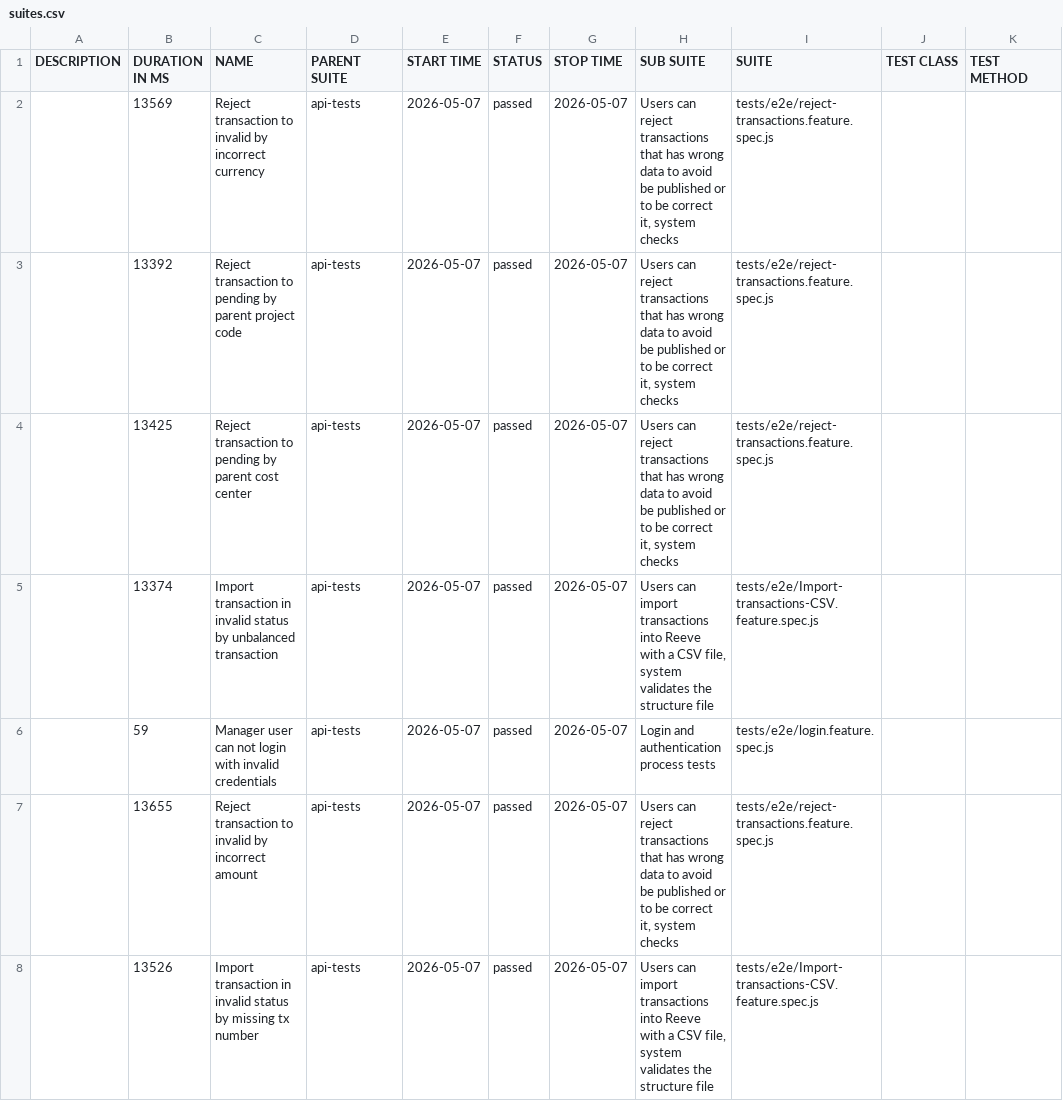
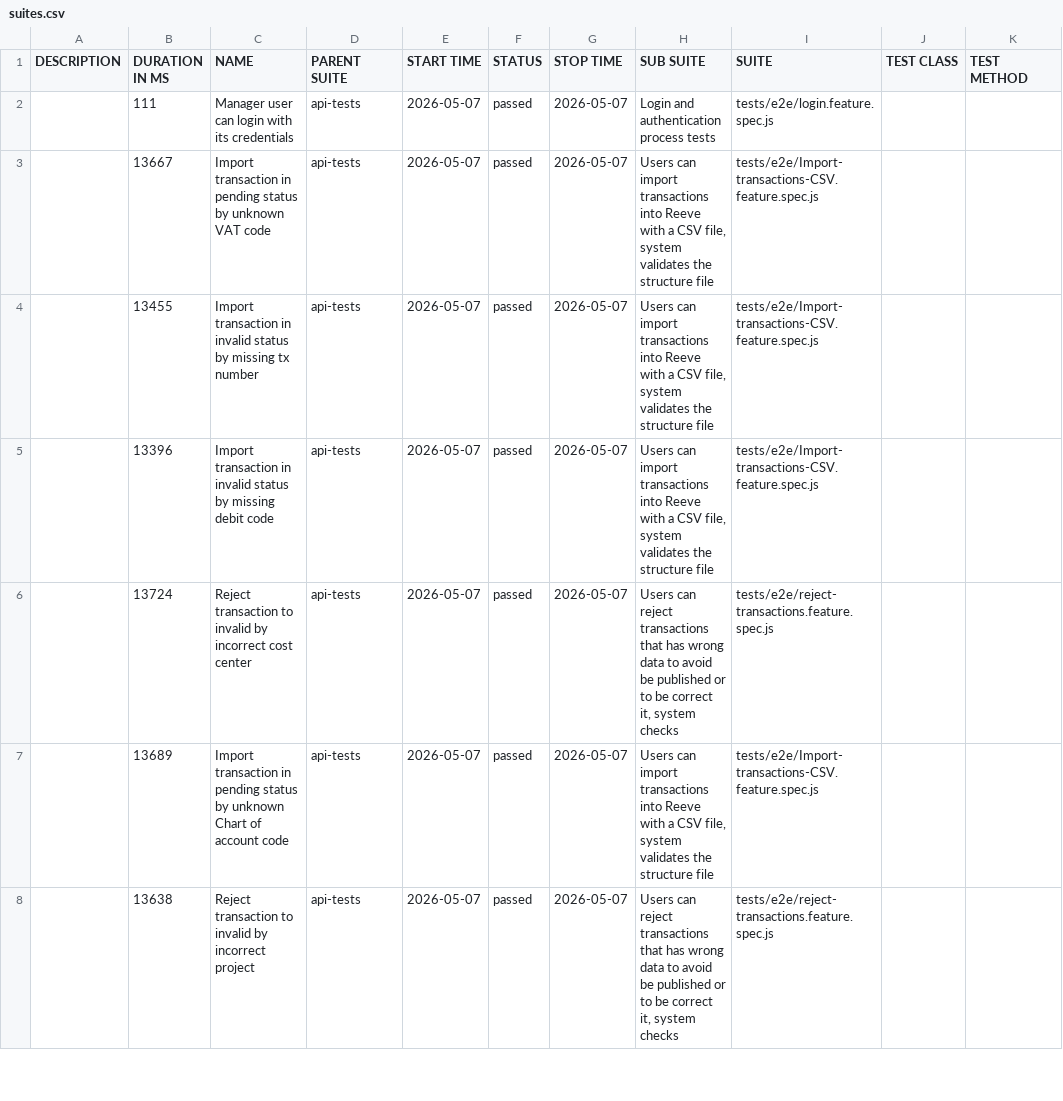
Before and after one commit to cardano-foundation/cf-reeve-application, a CSV file: allure-report/data/suites.csv, drawn as a sheet; only a part is shown; the diff covers the shown part only.

```diff
--- a/allure-report/data/suites.csv
+++ b/allure-report/data/suites.csv
@@ -1,8 +1,8 @@
 "DESCRIPTION","DURATION IN MS","NAME","PARENT SUITE","START TIME","STATUS","STOP TIME","SUB SUITE","SUITE","TEST CLASS","TEST METHOD"
-"","13569","Reject transaction to invalid by incorrect currency","api-tests","2026-05-07","passed","2026-05-07","Users can reject transactions that has wrong data to avoid be published or to be correct it, system checks","tests/e2e/reject-transactions.feature.spec.js","",""
-"","13392","Reject transaction to pending by parent project code","api-tests","2026-05-07","passed","2026-05-07","Users can reject transactions that has wrong data to avoid be published or to be correct it, system checks","tests/e2e/reject-transactions.feature.spec.js","",""
-"","13425","Reject transaction to pending by parent cost center","api-tests","2026-05-07","passed","2026-05-07","Users can reject transactions that has wrong data to avoid be published or to be correct it, system checks","tests/e2e/reject-transactions.feature.spec.js","",""
-"","13374","Import transaction in invalid status by unbalanced transaction","api-tests","2026-05-07","passed","2026-05-07","Users can import transactions into Reeve with a CSV file, system validates the structure file","tests/e2e/Import-transactions-CSV.feature.spec.js","",""
-"","59","Manager user can not login with invalid credentials","api-tests","2026-05-07","passed","2026-05-07","Login and authentication process tests","tests/e2e/login.feature.spec.js","",""
-"","13655","Reject transaction to invalid by incorrect amount","api-tests","2026-05-07","passed","2026-05-07","Users can reject transactions that has wrong data to avoid be published or to be correct it, system checks","tests/e2e/reject-transactions.feature.spec.js","",""
-"","13526","Import transaction in invalid status by missing tx number","api-tests","2026-05-07","passed","2026-05-07","Users can import transactions into Reeve with a CSV file, system validates the structure file","tests/e2e/Import-transactions-CSV.feature.spec.js","",""
+"","111","Manager user can login with its credentials","api-tests","2026-05-07","passed","2026-05-07","Login and authentication process tests","tests/e2e/login.feature.spec.js","",""
+"","13667","Import transaction in pending status by unknown VAT code","api-tests","2026-05-07","passed","2026-05-07","Users can import transactions into Reeve with a CSV file, system validates the structure file","tests/e2e/Import-transactions-CSV.feature.spec.js","",""
+"","13455","Import transaction in invalid status by missing tx number","api-tests","2026-05-07","passed","2026-05-07","Users can import transactions into Reeve with a CSV file, system validates the structure file","tests/e2e/Import-transactions-CSV.feature.spec.js","",""
+"","13396","Import transaction in invalid status by missing debit code","api-tests","2026-05-07","passed","2026-05-07","Users can import transactions into Reeve with a CSV file, system validates the structure file","tests/e2e/Import-transactions-CSV.feature.spec.js","",""
+"","13724","Reject transaction to invalid by incorrect cost center","api-tests","2026-05-07","passed","2026-05-07","Users can reject transactions that has wrong data to avoid be published or to be correct it, system checks","tests/e2e/reject-transactions.feature.spec.js","",""
+"","13689","Import transaction in pending status by unknown Chart of account code","api-tests","2026-05-07","passed","2026-05-07","Users can import transactions into Reeve with a CSV file, system validates the structure file","tests/e2e/Import-transactions-CSV.feature.spec.js","",""
+"","13638","Reject transaction to invalid by incorrect project","api-tests","2026-05-07","passed","2026-05-07","Users can reject transactions that has wrong data to avoid be published or to be correct it, system checks","tests/e2e/reject-transactions.feature.spec.js","",""
```
Also changed, not shown: 1 added row, 1 removed row and 19 edited cells elsewhere in this file, 58 other files.
